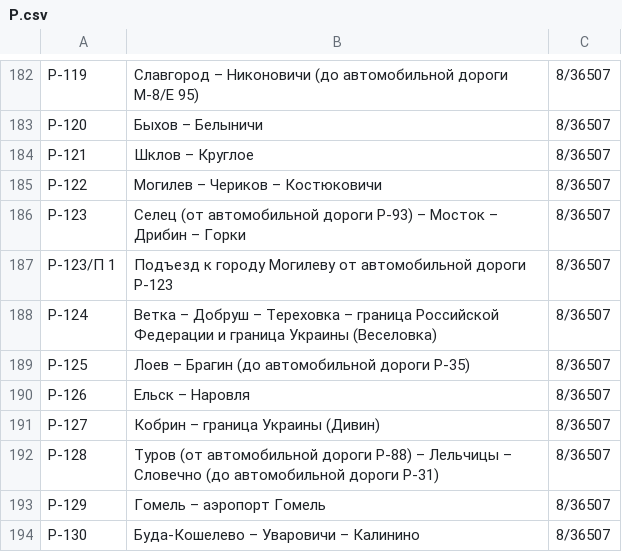
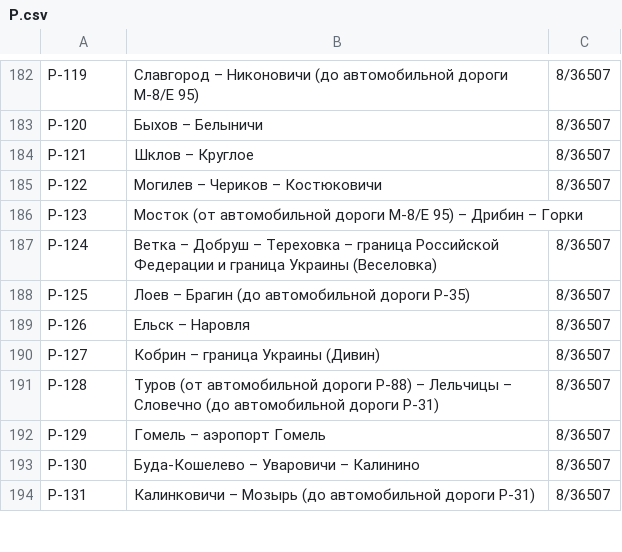
Before and after one commit to lidacity/osm-validator, a CSV file: docs/P.csv, drawn as a sheet; only a part is shown, gaps mark what is left out; the shorter side is filled out with more unchanged rows.

```diff
--- a/docs/P.csv
+++ b/docs/P.csv
@@ -185,4 +185,3 @@
 Р-122;Могилев – Чериков – Костюковичи;8/36507
-Р-123;Селец (от автомобильной дороги Р-93) – Мосток – Дрибин – Горки;8/36507
-Р-123/П 1;Подъезд к городу Могилеву от автомобильной дороги Р-123;8/36507
+Р-123;Мосток (от автомобильной дороги М-8/Е 95) – Дрибин – Горки
 Р-124;Ветка – Добруш – Тереховка – граница Российской Федерации и граница Украины (Веселовка);8/36507
```
Also changed, not shown: docs/M.csv.
